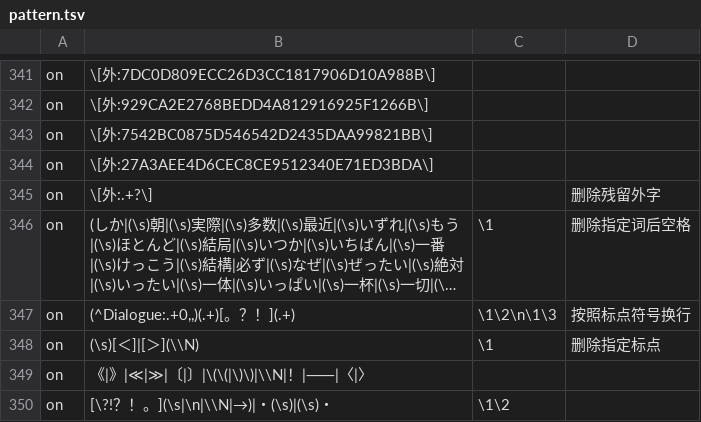
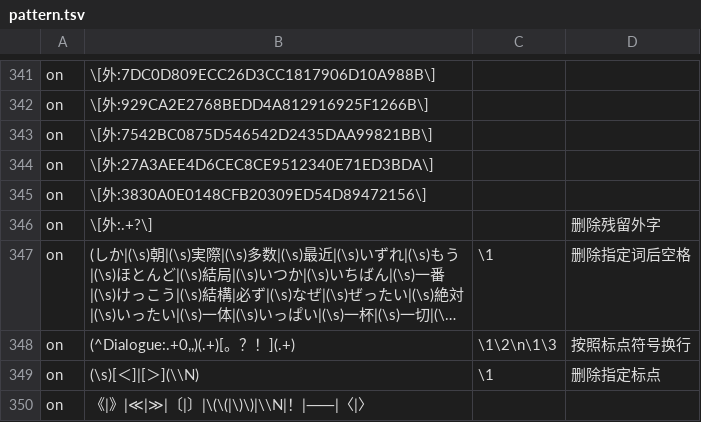
Before and after one commit to Nekomoekissaten-SUB/nekomoe-jp-formatter, a TSV file: dist/pattern.tsv, drawn as a sheet; only a part is shown, gaps mark what is left out; the shorter side is filled out with more unchanged rows; long unchanged cells end in …; the diff names each change by its address in the sheet, - before the commit and + after, or states it on an @@ line.

Commit message:
外字追加

```diff
--- a/dist/pattern.tsv
+++ b/dist/pattern.tsv
+row 345: on | \[外:3830A0E0148CFB20309ED54D89472156\]
```
